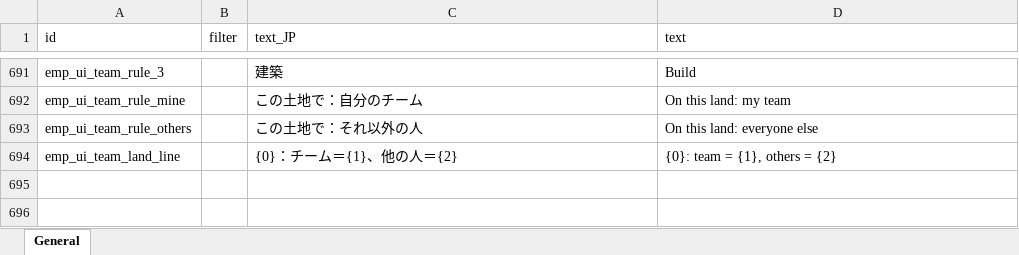
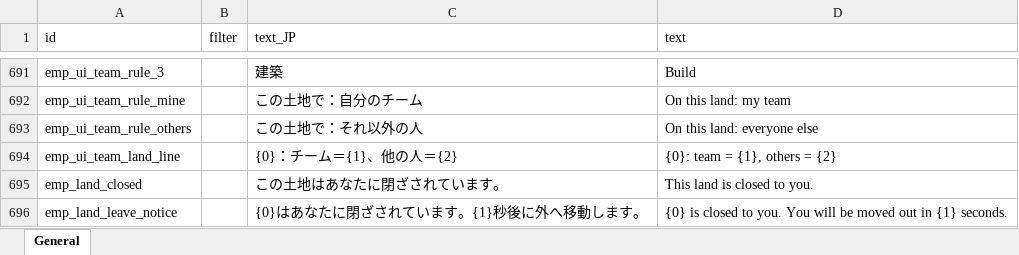
Before and after one commit to jeanfreger/elin-together-independence, an Excel workbook: package/LangMod/EN/emp_localization.xlsx, sheet General, drawn as a sheet; only a part is shown, gaps mark what is left out; values as stored, in another font and other column widths than the file's, no borders; the diff names each change by its address in the sheet, - before the commit and + after, or states it on an @@ line.

```diff
--- a/package/LangMod/EN/emp_localization.xlsx (sheet General)
+++ b/package/LangMod/EN/emp_localization.xlsx (sheet General)
+row 695: emp_land_closed |  | この土地はあなたに閉ざされています。 | This land is closed to you.
+row 696: emp_land_leave_notice |  | {0}はあなたに閉ざされています。{1}秒後に外へ移動します。 | {0} is closed to you. You will be moved out in {1} seconds.
```
Also changed, not shown: 8 other files.
